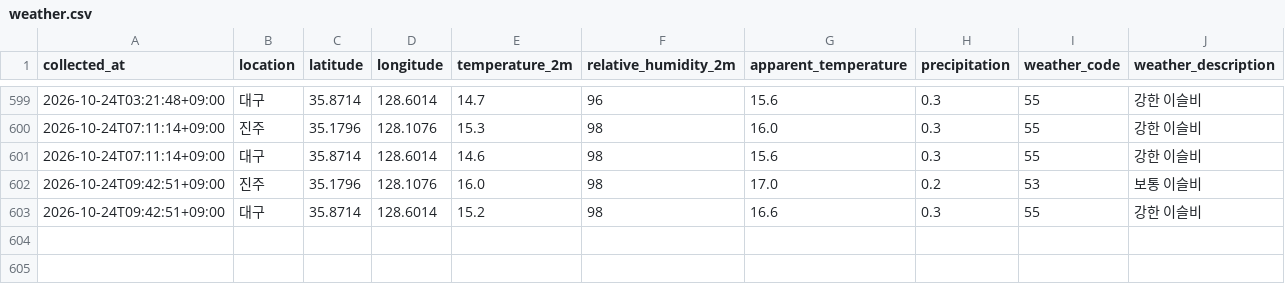
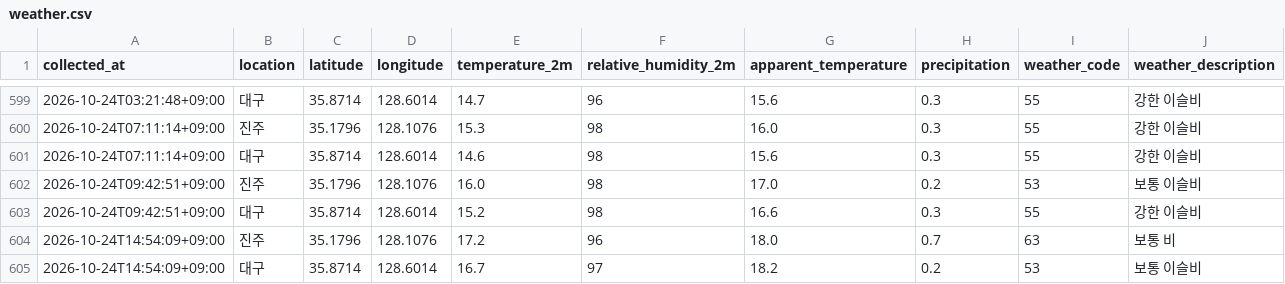
Before and after one commit to bonggoo0705-cyber/jinju_daegu, a CSV file: data/weather.csv, drawn as a sheet; only a part is shown, gaps mark what is left out; the diff names each change by its address in the sheet, - before the commit and + after, or states it on an @@ line.

```diff
--- a/data/weather.csv
+++ b/data/weather.csv
+row 604: 2026-10-24T14:54:09+09:00 | 진주 | 35.1796 | 128.1076 | 17.2 | 96 | 18.0 | 0.7 | 63 | 보통 비
+row 605: 2026-10-24T14:54:09+09:00 | 대구 | 35.8714 | 128.6014 | 16.7 | 97 | 18.2 | 0.2 | 53 | 보통 이슬비
```
